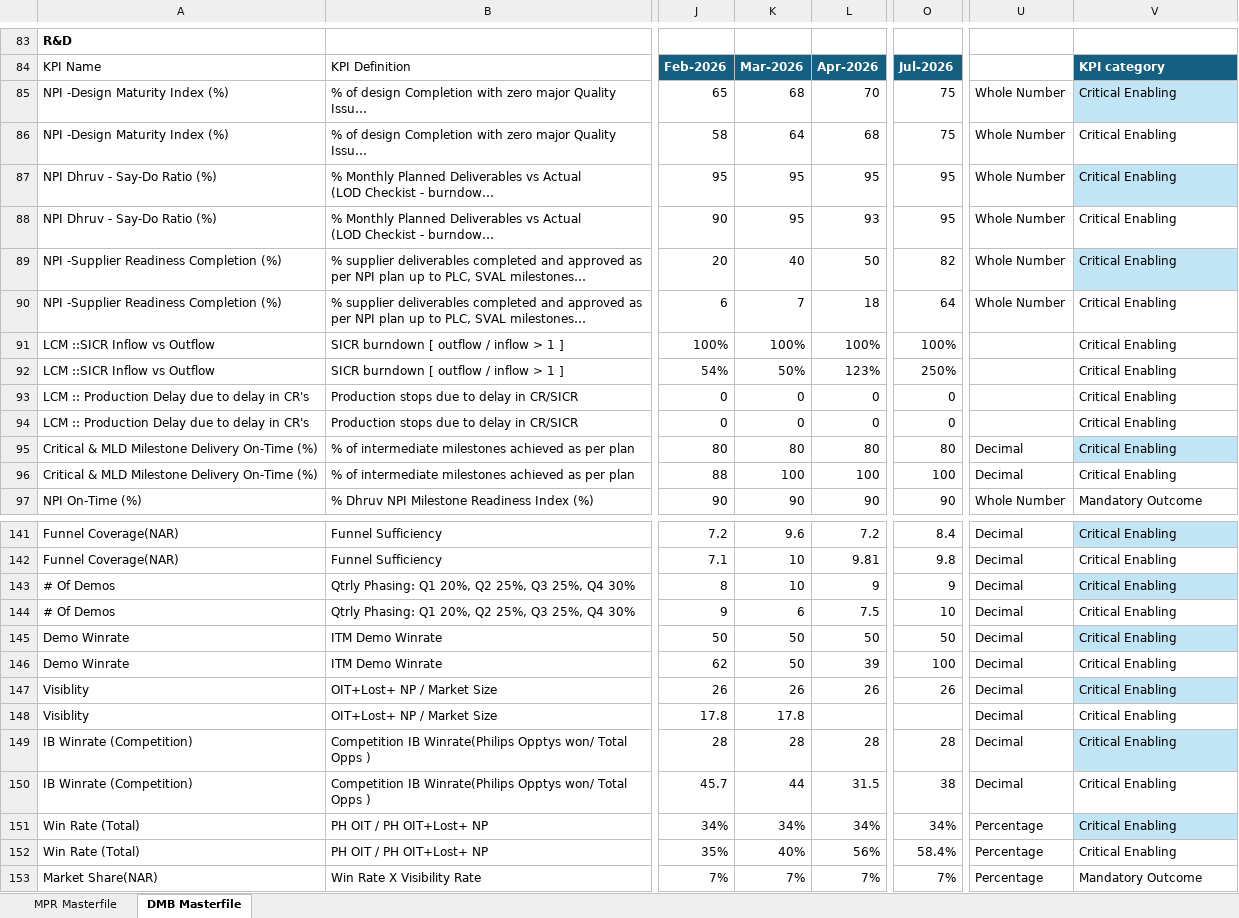
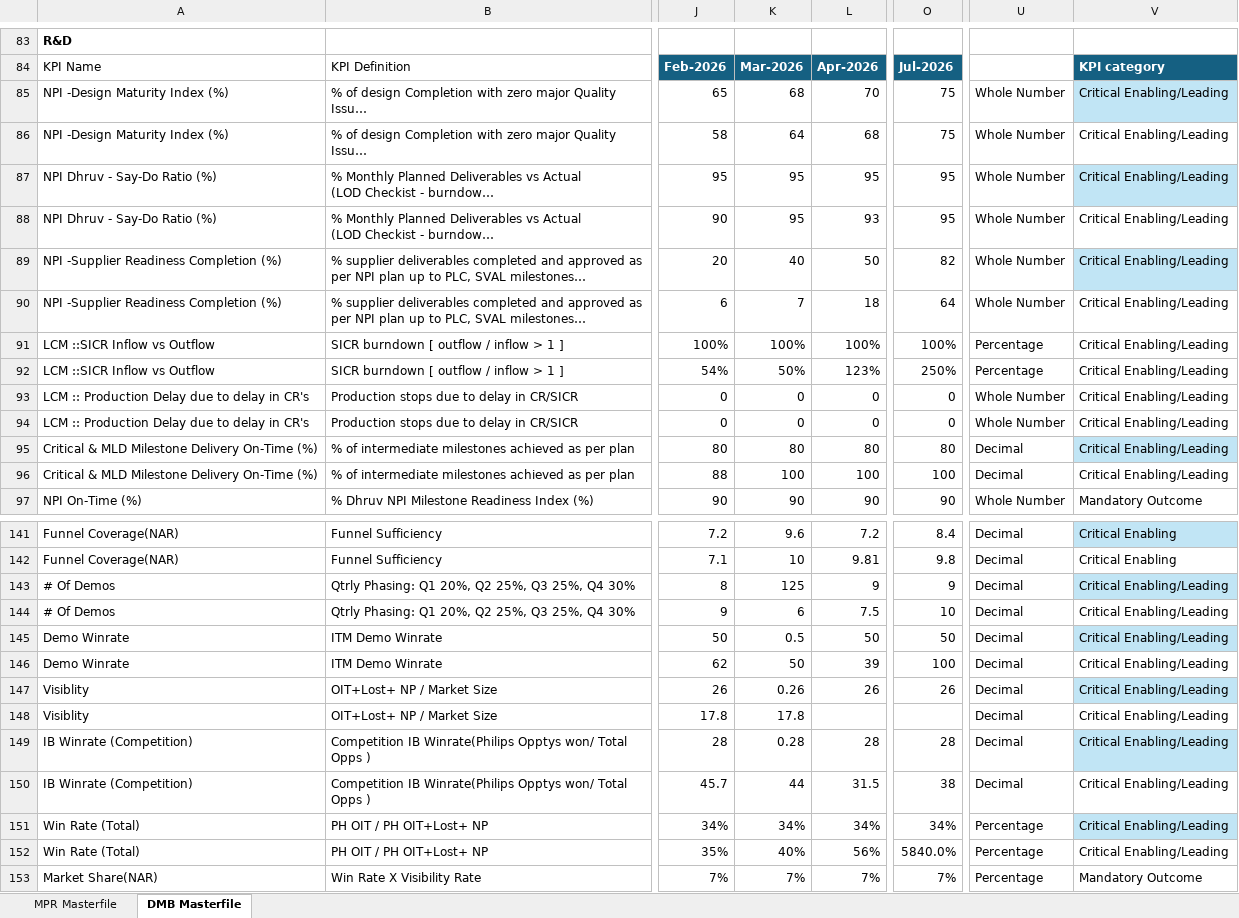
Before and after one commit to pratibha131/DMB-Dashboard, an Excel workbook: data/Masterfile_DMB_Dashboard.xlsx, sheet DMB Masterfile, drawn as a sheet; only a part is shown, gaps mark what is left out; long unchanged cells end in …; values as stored, in another font and other column widths than the file's, no borders; table styles not drawn; the diff covers the shown part only; the diff names each change by its address in the sheet, - before the commit and + after, or states it on an @@ line.

Commit message:
Auto-sync Masterfile_DMB_Dashboard.xlsx from SharePoint via live sync [skip ci]

```diff
--- a/data/Masterfile_DMB_Dashboard.xlsx (sheet DMB Masterfile)
+++ b/data/Masterfile_DMB_Dashboard.xlsx (sheet DMB Masterfile)
-V85:V96: Critical Enabling
+V85:V96: Critical Enabling/Leading
-U91:U92: (empty)
+U91:U92: Percentage
-U93:U94: (empty)
+U93:U94: Whole Number
-K143: 10
+K143: 125
-V143:V152: Critical Enabling
+V143:V152: Critical Enabling/Leading
-K145: 50
+K145: 0.5
-K147: 26
+K147: 0.26
-K149: 28
+K149: 0.28
-O152: 58.4%
+O152: 5840.0%
```
Also changed, not shown: 86 edited cells elsewhere in this sheet, sheet MPR Masterfile, hidden cells.
